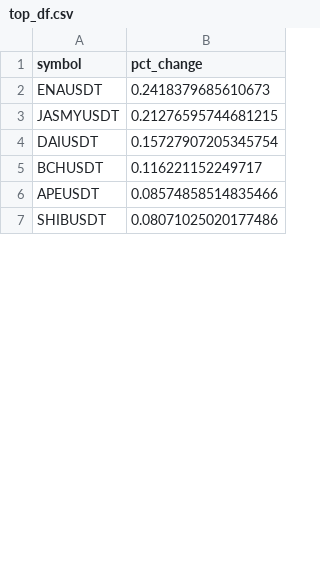
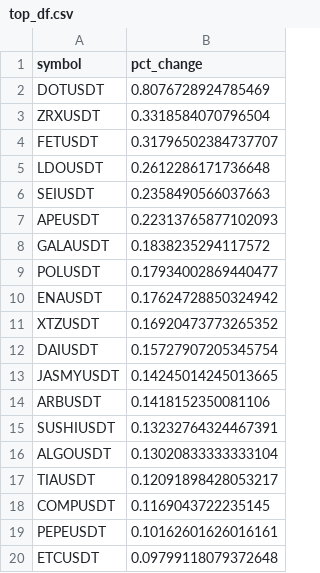
Before and after one commit to shirish201/crypto_high_volatility, a CSV file: top_df.csv, drawn as a sheet; only a part is shown; the shorter side is filled out with more unchanged rows; the diff covers the shown part only.

```diff
--- a/top_df.csv
+++ b/top_df.csv
@@ -1,6 +1,20 @@
 symbol,pct_change
-ENAUSDT,0.2418379685610673
-JASMYUSDT,0.21276595744681215
+DOTUSDT,0.8076728924785469
+ZRXUSDT,0.3318584070796504
+FETUSDT,0.31796502384737707
+LDOUSDT,0.2612286171736648
+SEIUSDT,0.2358490566037663
+APEUSDT,0.22313765877102093
+GALAUSDT,0.1838235294117572
+POLUSDT,0.17934002869440477
+ENAUSDT,0.17624728850324942
+XTZUSDT,0.16920473773265352
 DAIUSDT,0.15727907205345754
-BCHUSDT,0.116221152249717
-APEUSDT,0.08574858514835466
+JASMYUSDT,0.14245014245013665
+ARBUSDT,0.1418152350081106
+SUSHIUSDT,0.13232764324467391
+ALGOUSDT,0.13020833333333104
+TIAUSDT,0.12091898428053217
+COMPUSDT,0.1169043722235145
+PEPEUSDT,0.10162601626016161
+ETCUSDT,0.09799118079372648
```
Also changed, not shown: 22 added rows, 36 removed rows, 1 moved row and 9 edited cells elsewhere in this file.
